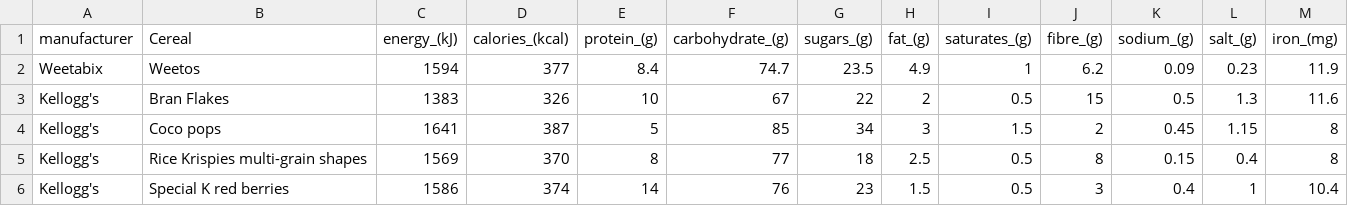
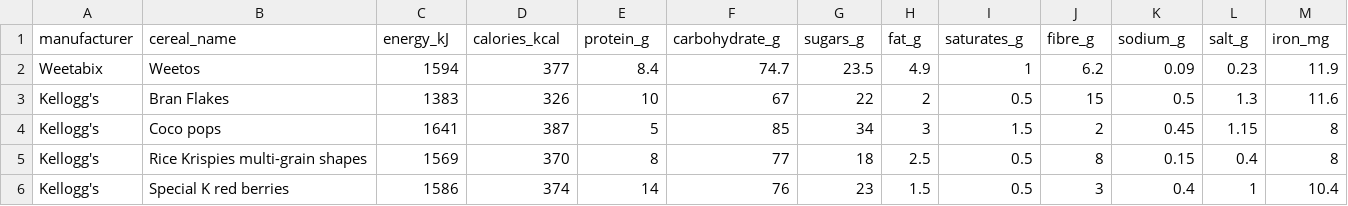
Before and after one commit to ssimms65/neueda-springboot-2018, a CSV file: breakfast.csv, drawn as a sheet; only a part is shown.

```diff
--- a/breakfast.csv
+++ b/breakfast.csv
@@ -1,2 +1,2 @@
-manufacturer,Cereal,energy_(kJ),calories_(kcal),protein_(g),carbohydrate_(g),sugars_(g),fat_(g),saturates_(g),fibre_(g),sodium_(g),salt_(g),iron_(mg)
+manufacturer,cereal_name,energy_kJ,calories_kcal,protein_g,carbohydrate_g,sugars_g,fat_g,saturates_g,fibre_g,sodium_g,salt_g,iron_mg
 Weetabix,Weetos,1594,377,8.4,74.7,23.5,4.9,1,6.2,0.09,0.23,11.9
```
Also changed, not shown: 16 other files.
